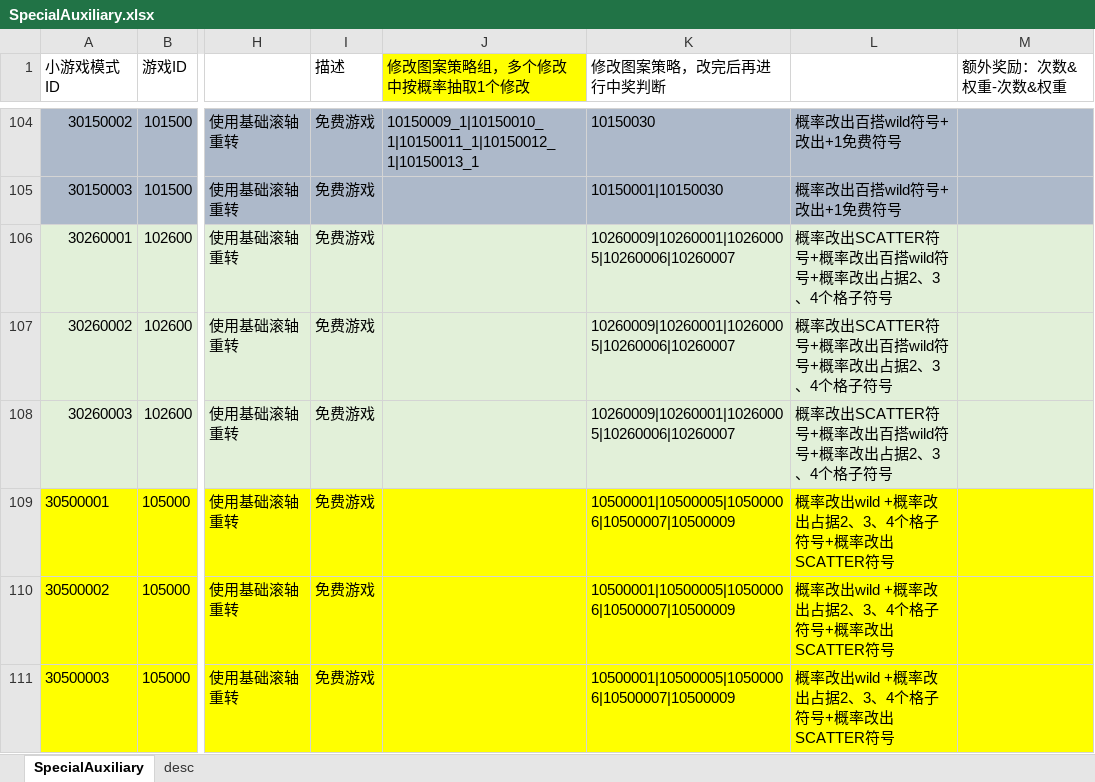
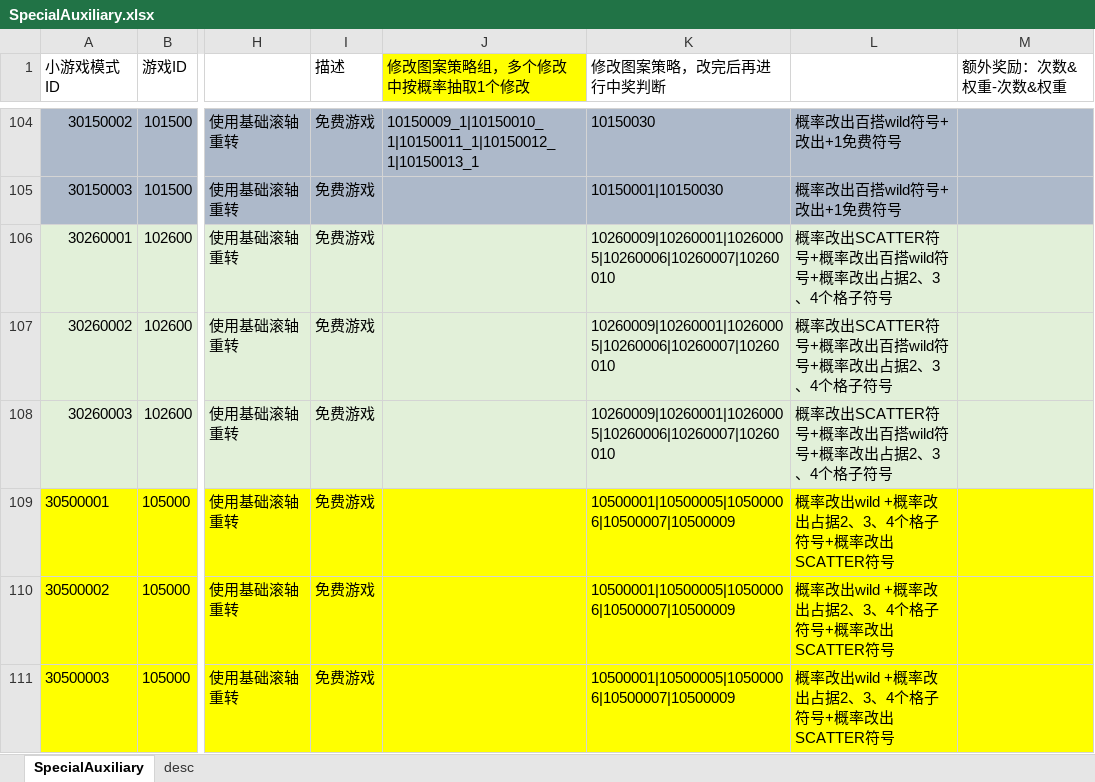
Before and after one commit to yanhailong/jjj_server, an Excel workbook: slots/resources/sample/SpecialAuxiliary.xlsx, sheet SpecialAuxiliary, drawn as a sheet; only a part is shown, gaps mark what is left out; values as stored, in another font and other column widths than the file's, no borders; conditional formats not drawn; the diff covers the shown part only; the diff names each change by its address in the sheet, - before the commit and + after, or states it on an @@ line.

```diff
--- a/slots/resources/sample/SpecialAuxiliary.xlsx (sheet SpecialAuxiliary)
+++ b/slots/resources/sample/SpecialAuxiliary.xlsx (sheet SpecialAuxiliary)
-K106:K108 (修改图案策略，改完后再进行中奖判断): 10260009|10260001|10260005|10260006|10260007
+K106:K108 (修改图案策略，改完后再进行中奖判断): 10260009|10260001|10260005|10260006|10260007|10260010
```
Also changed, not shown: 13 added rows and 3 edited cells elsewhere in this sheet, slots/resources/sample/BaseElement.xlsx, slots/resources/sample/BaseElementReward.xlsx, 25 other files.
